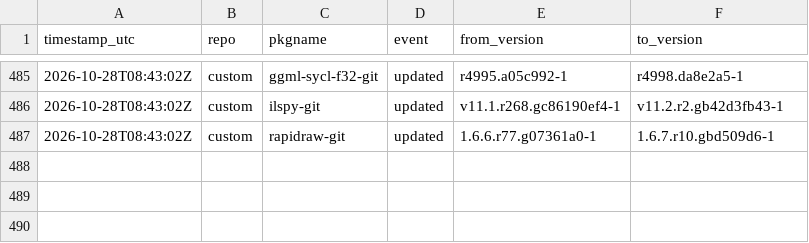
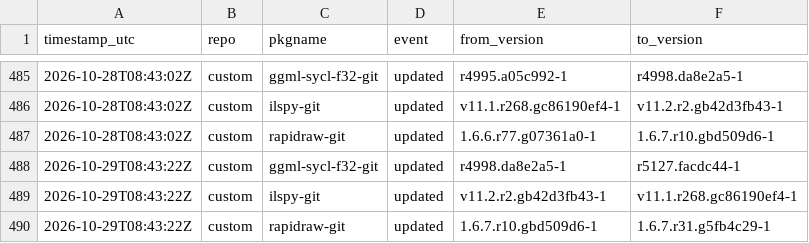
Before and after one commit to xerootg/xerootg.github.io, a CSV file: data/changes.csv, drawn as a sheet; only a part is shown, gaps mark what is left out.

```diff
--- a/data/changes.csv
+++ b/data/changes.csv
@@ -487 +487,4 @@ timestamp_utc,repo,pkgname,event,from_version,to_version
 2026-10-28T08:43:02Z,custom,rapidraw-git,updated,1.6.6.r77.g07361a0-1,1.6.7.r10.gbd509d6-1
+2026-10-29T08:43:22Z,custom,ggml-sycl-f32-git,updated,r4998.da8e2a5-1,r5127.facdc44-1
+2026-10-29T08:43:22Z,custom,ilspy-git,updated,v11.2.r2.gb42d3fb43-1,v11.1.r268.gc86190ef4-1
+2026-10-29T08:43:22Z,custom,rapidraw-git,updated,1.6.7.r10.gbd509d6-1,1.6.7.r31.g5fb4c29-1
```
Also changed, not shown: data/packages.csv, 2 other files.
